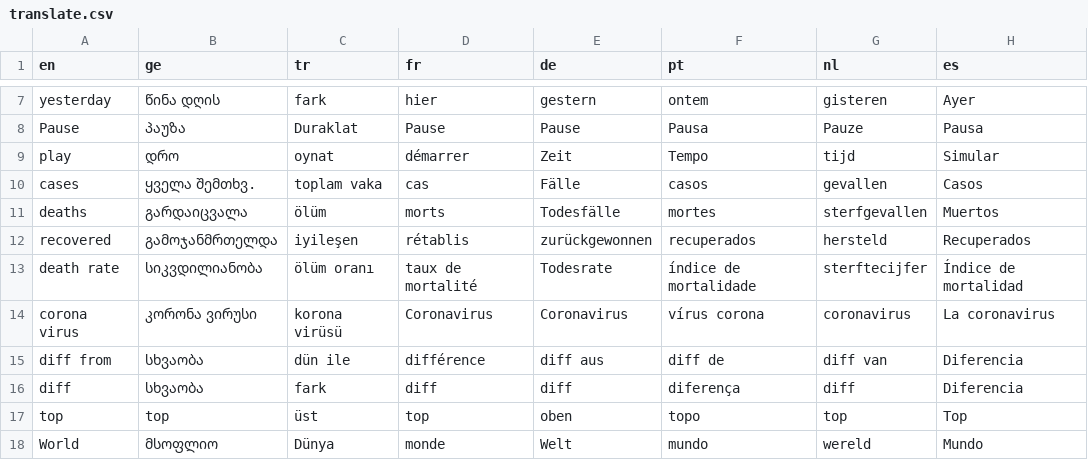
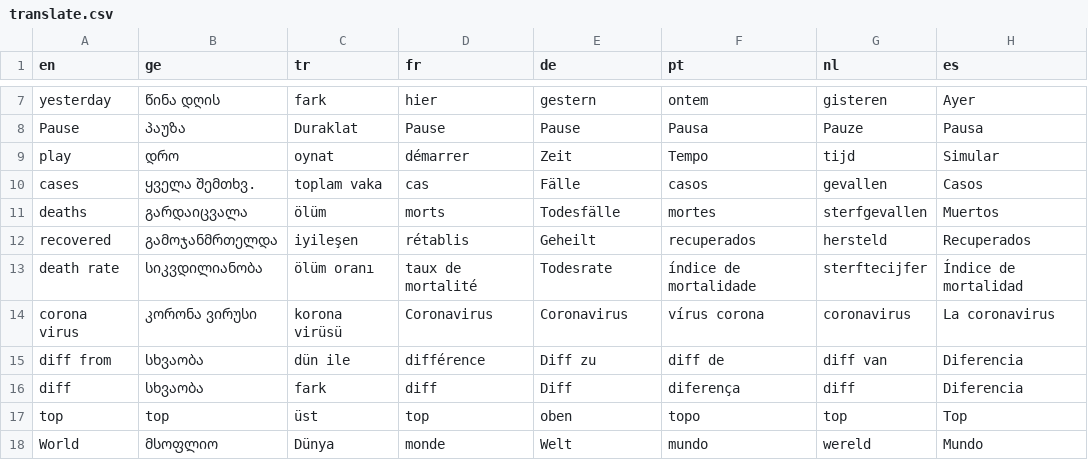
Before and after one commit to bumbeishvili/coronavirus.davidb.dev, a CSV file: translate.csv, drawn as a sheet; only a part is shown, gaps mark what is left out; the diff names each change by its address in the sheet, - before the commit and + after, or states it on an @@ line.

Commit message:
update German translation
recovered, diff from and diff correction in German

```diff
--- a/translate.csv
+++ b/translate.csv
-E12 (de): zurückgewonnen
+E12 (de): Geheilt
-E15 (de): diff aus
+E15 (de): Diff zu
-E16 (de): diff
+E16 (de): Diff
```
